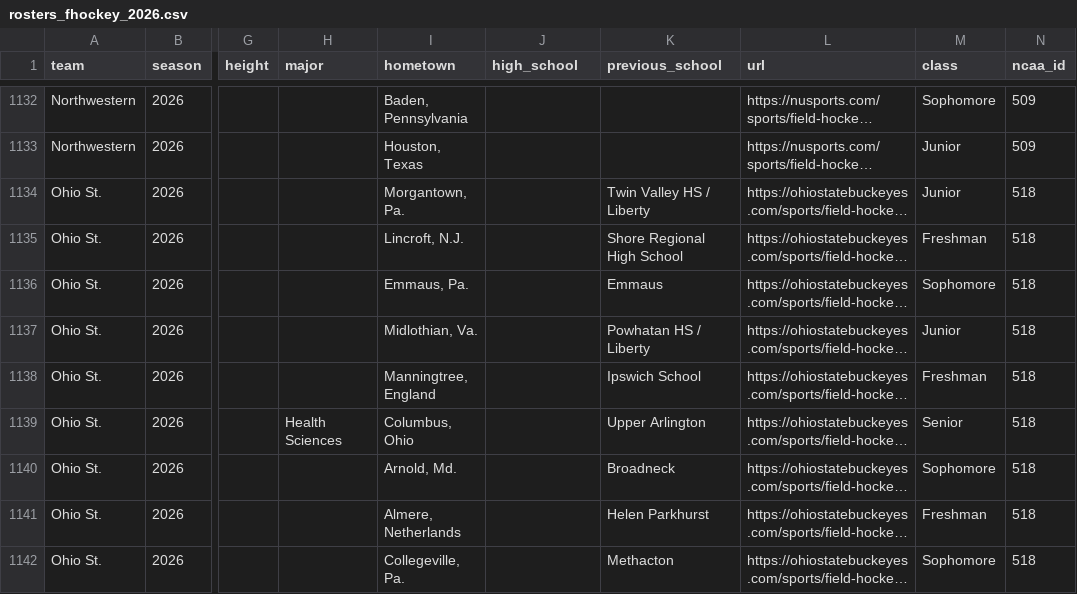
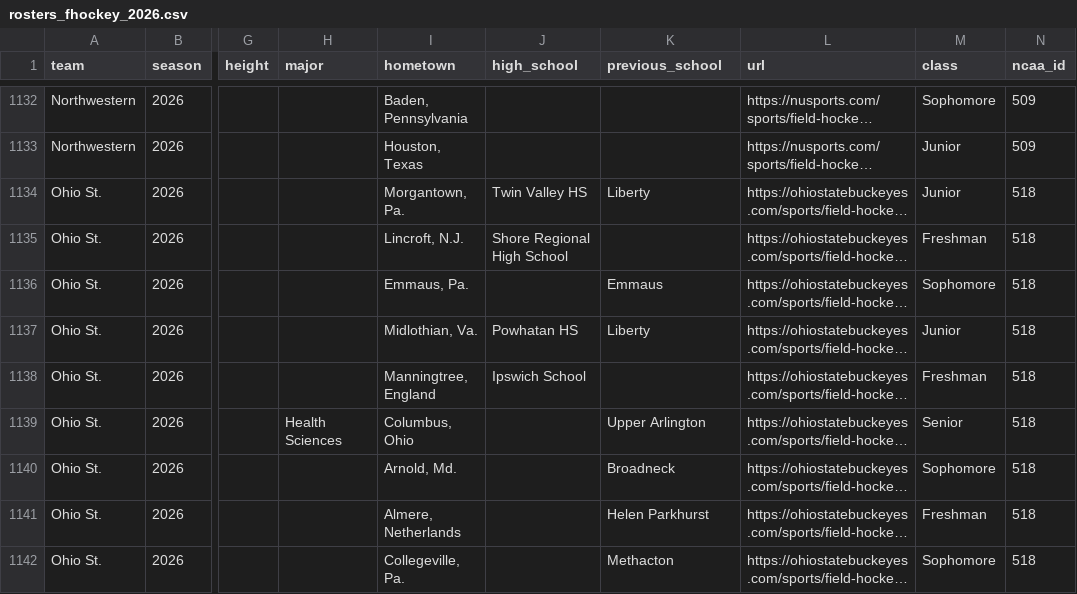
Before and after one commit to Sports-Roster-Data/field-hockey, a CSV file: data/raw/csv/rosters_fhockey_2026.csv, drawn as a sheet; only a part is shown, gaps mark what is left out; long unchanged cells end in …; the diff covers the shown part only; the diff names each change by its address in the sheet, - before the commit and + after, or states it on an @@ line.

Commit message:
more high school backfilling

```diff
--- a/data/raw/csv/rosters_fhockey_2026.csv
+++ b/data/raw/csv/rosters_fhockey_2026.csv
-J1134 (high_school): (empty)
+J1134 (high_school): Twin Valley HS
-K1134 (previous_school): Twin Valley HS / Liberty
+K1134 (previous_school): Liberty
-J1135 (high_school): (empty)
+J1135 (high_school): Shore Regional High School
-K1135 (previous_school): Shore Regional High School
+K1135 (previous_school): (empty)
-J1137 (high_school): (empty)
+J1137 (high_school): Powhatan HS
-K1137 (previous_school): Powhatan HS / Liberty
+K1137 (previous_school): Liberty
-J1138 (high_school): (empty)
+J1138 (high_school): Ipswich School
-K1138 (previous_school): Ipswich School
+K1138 (previous_school): (empty)
```
Also changed, not shown: 58 edited cells elsewhere in this file, 9 other files.
